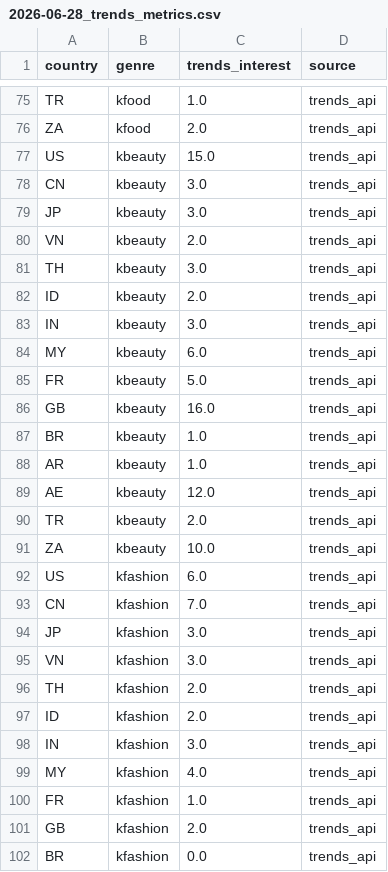
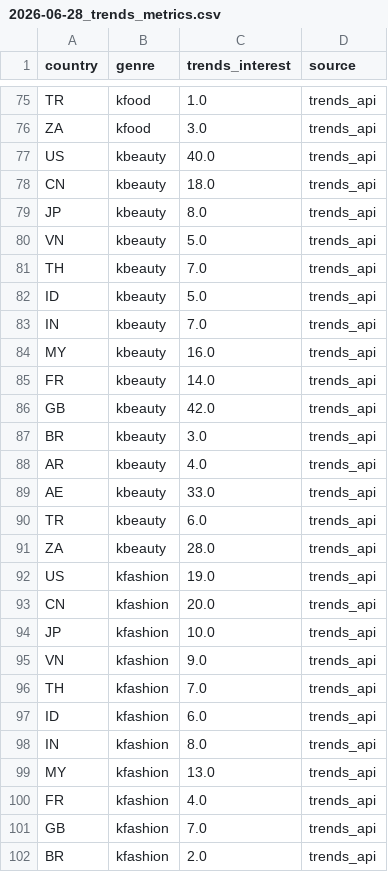
Before and after one commit to jason-j-kim/kwci-dashboard, a CSV file: data/raw/2026-06-28_trends_metrics.csv, drawn as a sheet; only a part is shown, gaps mark what is left out; the diff covers the shown part only; the diff names each change by its address in the sheet, - before the commit and + after, or states it on an @@ line.

```diff
--- a/data/raw/2026-06-28_trends_metrics.csv
+++ b/data/raw/2026-06-28_trends_metrics.csv
-C76 (trends_interest): 2.0
+C76 (trends_interest): 3.0
-C77 (trends_interest): 15.0
+C77 (trends_interest): 40.0
-C78 (trends_interest): 3.0
+C78 (trends_interest): 18.0
-C79 (trends_interest): 3.0
+C79 (trends_interest): 8.0
-C80 (trends_interest): 2.0
+C80 (trends_interest): 5.0
-C81 (trends_interest): 3.0
+C81 (trends_interest): 7.0
-C82 (trends_interest): 2.0
+C82 (trends_interest): 5.0
-C83 (trends_interest): 3.0
+C83 (trends_interest): 7.0
-C84 (trends_interest): 6.0
+C84 (trends_interest): 16.0
-C85 (trends_interest): 5.0
+C85 (trends_interest): 14.0
-C86 (trends_interest): 16.0
+C86 (trends_interest): 42.0
-C87 (trends_interest): 1.0
+C87 (trends_interest): 3.0
-C88 (trends_interest): 1.0
+C88 (trends_interest): 4.0
-C89 (trends_interest): 12.0
+C89 (trends_interest): 33.0
-C90 (trends_interest): 2.0
+C90 (trends_interest): 6.0
-C91 (trends_interest): 10.0
+C91 (trends_interest): 28.0
-C92 (trends_interest): 6.0
+C92 (trends_interest): 19.0
-C93 (trends_interest): 7.0
+C93 (trends_interest): 20.0
-C94 (trends_interest): 3.0
+C94 (trends_interest): 10.0
-C95 (trends_interest): 3.0
+C95 (trends_interest): 9.0
-C96 (trends_interest): 2.0
+C96 (trends_interest): 7.0
-C97 (trends_interest): 2.0
+C97 (trends_interest): 6.0
-C98 (trends_interest): 3.0
+C98 (trends_interest): 8.0
-C99 (trends_interest): 4.0
+C99 (trends_interest): 13.0
-C100 (trends_interest): 1.0
+C100 (trends_interest): 4.0
-C101 (trends_interest): 2.0
+C101 (trends_interest): 7.0
-C102 (trends_interest): 0.0
+C102 (trends_interest): 2.0
```
Also changed, not shown: 35 edited cells elsewhere in this file, data/output/2026-06-28_kwci_country.csv, data/output/2026-06-28_kwci_domain.csv, 10 other files.
